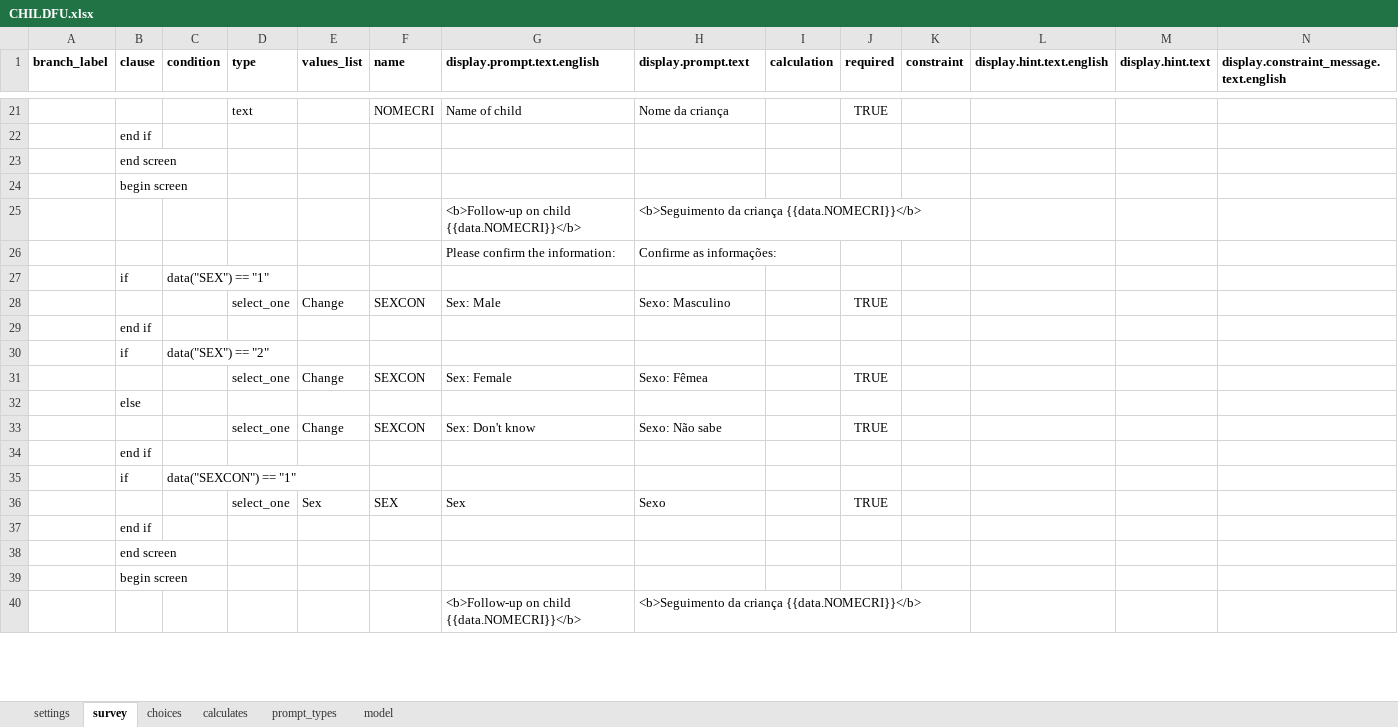
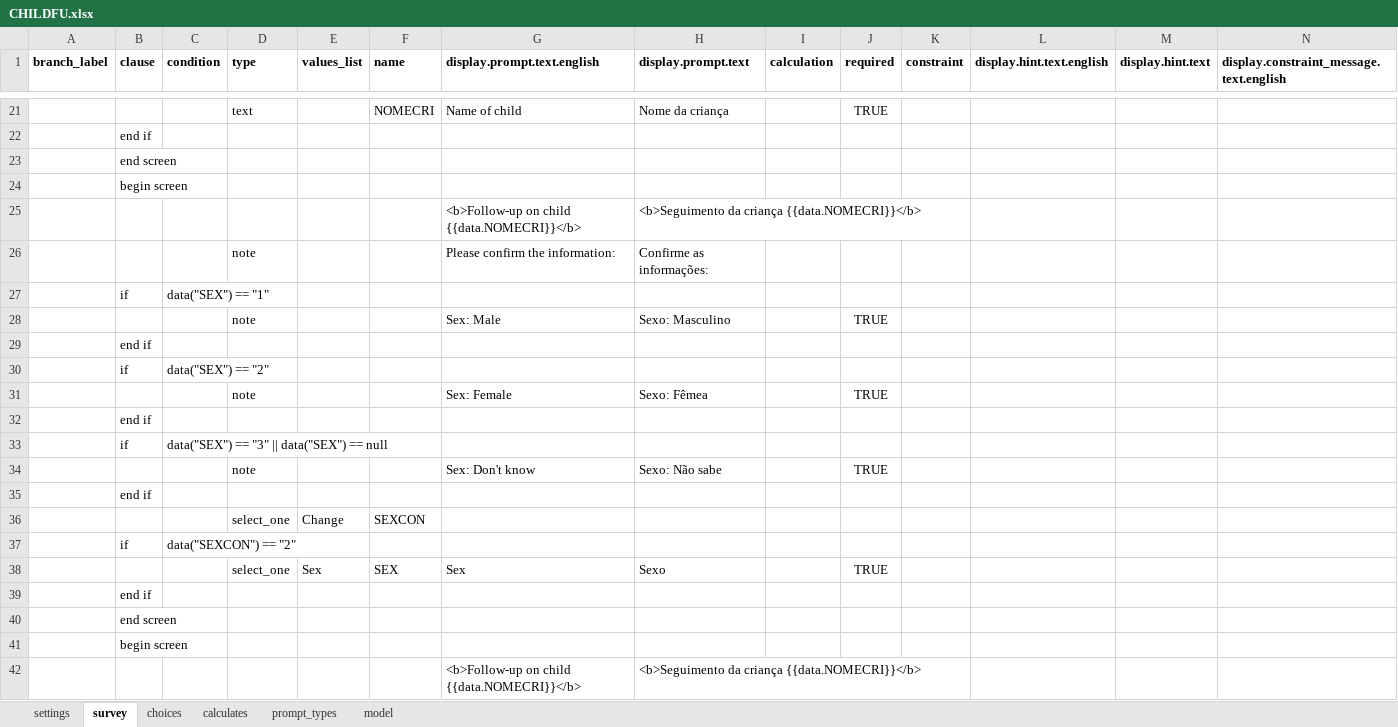
Before and after one commit to BandimHealthProject/Equipa, an Excel workbook: app/config/tables/CHILDREN/Forms/CHILDFU/CHILDFU.xlsx, sheet survey, drawn as a sheet; only a part is shown, gaps mark what is left out; values as stored, in another font and other column widths than the file's, no borders; removed rows and columns are numbered as before the commit, all else as after; rows hold the shown columns only; the diff covers the shown part only; the diff names each change by its address in the sheet, - before the commit and + after, or states it on an @@ line.

```diff
--- a/app/config/tables/CHILDREN/Forms/CHILDFU/CHILDFU.xlsx (sheet survey)
+++ b/app/config/tables/CHILDREN/Forms/CHILDFU/CHILDFU.xlsx (sheet survey)
-D26 (type): (empty)
+D26 (type): note
-D28 (type): select_one
+D28 (type): note
-E28 (values_list): Change
+E28 (values_list): (empty)
-F28 (name): SEXCON
+F28 (name): (empty)
-D31 (type): select_one
+D31 (type): note
-E31 (values_list): Change
+E31 (values_list): (empty)
-F31 (name): SEXCON
+F31 (name): (empty)
-row 32:  | else
-row 33:  |  |  | select_one | Change | SEXCON | Sex: Don't know | Sexo: Não sabe |  | TRUE
+row 33:  | if | data("SEX") == "3" || data("SEX") == null
+row 34:  |  |  | note |  |  | Sex: Don't know | Sexo: Não sabe |  | TRUE
+row 35:  | end if
+row 36:  |  |  | select_one | Change | SEXCON
-C37 (condition): data("SEXCON") == "1"
+C37 (condition): data("SEXCON") == "2"
```
Also changed, not shown: 4 added rows, 2 removed rows and 14 edited cells elsewhere in this sheet, sheet calculates, app/config/tables/PREGNANCIES/Forms/PREGNANCIES/PREGNANCIES.xlsx, 6 other files.
